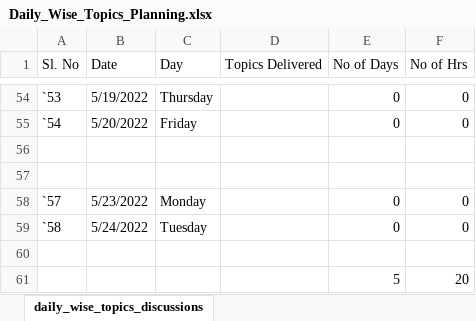
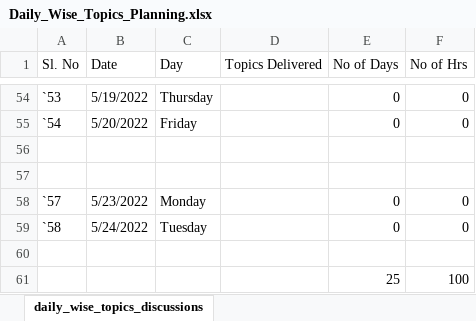
Before and after one commit to iamrk-in/ui_training_reactjs_vuejs_nodejs_aem, an Excel workbook: Daily_Wise_Topics_Planning.xlsx, sheet daily_wise_topics_discussions, drawn as a sheet; only a part is shown, gaps mark what is left out; values as stored, in another font and other column widths than the file's, no cell formats; removed rows and columns are numbered as before the commit, all else as after; the diff covers the shown part only; the diff names each change by its address in the sheet, - before the commit and + after, or states it on an @@ line.

Commit message:
updated_dailywiseplan_from_april25th_29th

```diff
--- a/Daily_Wise_Topics_Planning.xlsx (sheet daily_wise_topics_discussions)
+++ b/Daily_Wise_Topics_Planning.xlsx (sheet daily_wise_topics_discussions)
-row 61:  |  |  |  | 5 | 20
+row 61:  |  |  |  | 25 | 100
```
Also changed, not shown: 45 edited cells elsewhere in this sheet, cell formats, 1 other file.
